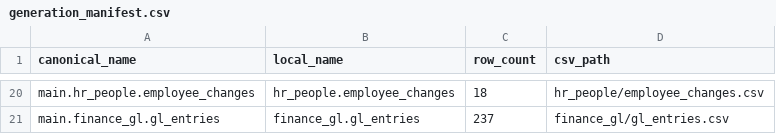
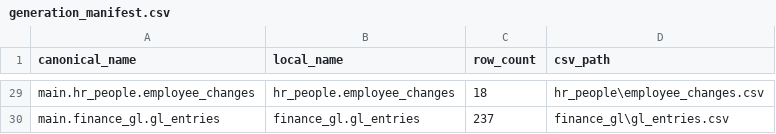
Before and after one commit to sohail-turing/rl-databricks-duck, a CSV file: verification/exports/tier_c_csv/generation_manifest.csv, drawn as a sheet; only a part is shown, gaps mark what is left out; addresses are those after the commit; the diff covers the shown part only; the diff names each change by its address in the sheet, - before the commit and + after, or states it on an @@ line.

```diff
--- a/verification/exports/tier_c_csv/generation_manifest.csv
+++ b/verification/exports/tier_c_csv/generation_manifest.csv
-D29 (csv_path): hr_people/employee_changes.csv
+D29 (csv_path): hr_people\employee_changes.csv
-D30 (csv_path): finance_gl/gl_entries.csv
+D30 (csv_path): finance_gl\gl_entries.csv
```
Also changed, not shown: 9 added rows and 18 edited cells elsewhere in this file, 22 other files.
